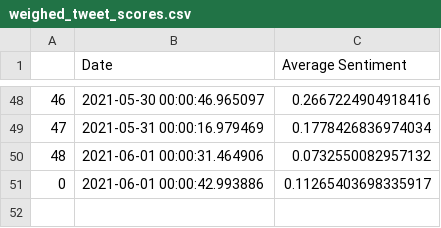
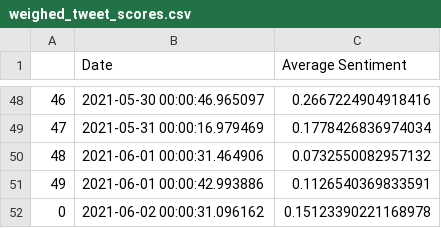
Before and after one commit to evayl2/Twitter-Stock-Sentiment-Analysis, a CSV file: weighed_tweet_scores.csv, drawn as a sheet; only a part is shown, gaps mark what is left out; the diff names each change by its address in the sheet, - before the commit and + after, or states it on an @@ line.

```diff
--- a/weighed_tweet_scores.csv
+++ b/weighed_tweet_scores.csv
@@ column A renumbered in row 51 @@
-C51 (Average Sentiment): 0.11265403698335917
+C51 (Average Sentiment): 0.1126540369833591
+row 52: 0 | 2021-06-02 00:00:31.096162 | 0.15123390221168978
```
Also changed, not shown: seven_day_prices.csv, tweet_data/cleaned_hashtag_tweet.csv, 3 other files.
